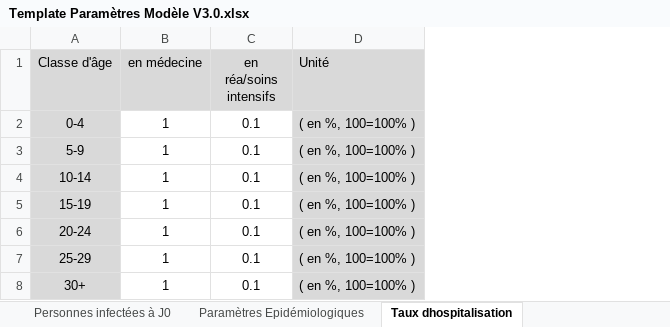
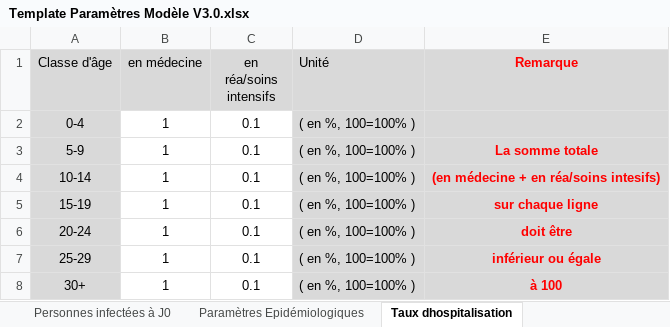
Before and after one commit to DhafeRious/Public-Files, an Excel workbook: Template Paramètres Modèle V3.0.xlsx, sheet Taux dhospitalisation, drawn as a sheet; values as stored, in another font and other column widths than the file's, no borders; charts and pictures not drawn; the diff names each change by its address in the sheet, - before the commit and + after, or states it on an @@ line.

```diff
--- a/Template Paramètres Modèle V3.0.xlsx (sheet Taux dhospitalisation)
+++ b/Template Paramètres Modèle V3.0.xlsx (sheet Taux dhospitalisation)
+column E (Remarque), rows 3-8: La somme totale | (en médecine + en réa/soins intesifs) | sur chaque ligne | doit être | inférieur ou égale | à 100
```
Also changed, not shown: sheet Paramètres du scénario, sheet Données Démo France.
